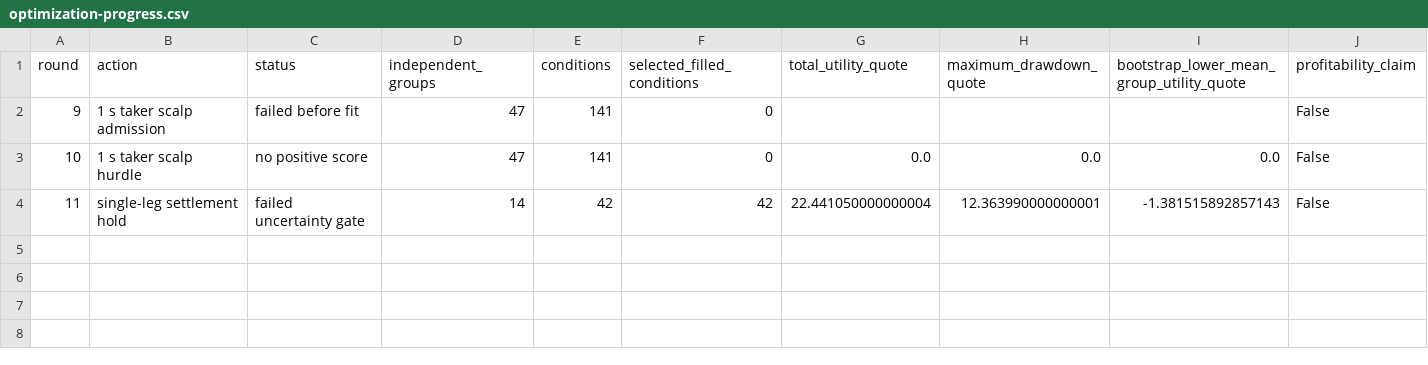
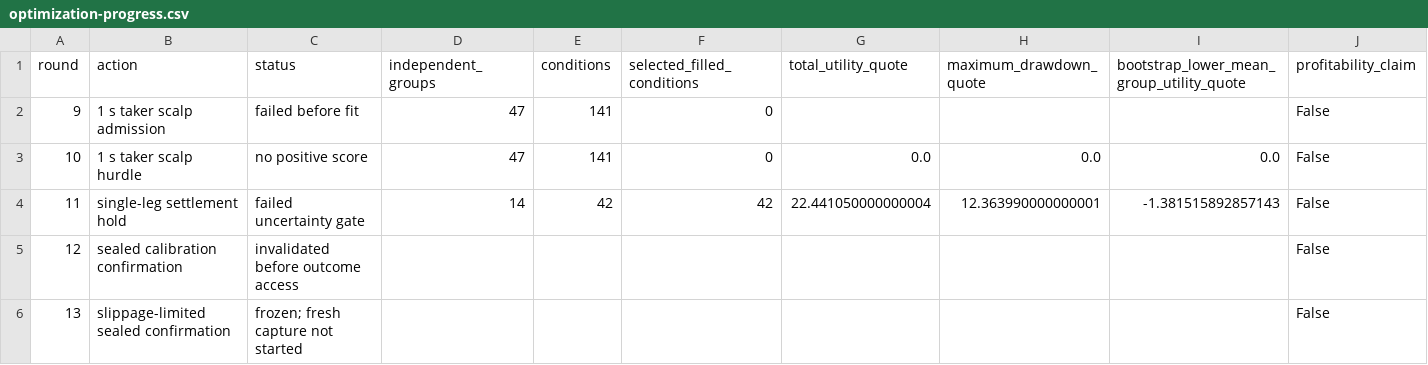
Before and after one commit to strmt7/simple_ai_trading, a CSV file: docs/model-research/polymarket/latest/tables/optimization-progress.csv, drawn as a sheet.

Commit message:
feat: freeze Polymarket round 13 confirmation

```diff
--- a/docs/model-research/polymarket/latest/tables/optimization-progress.csv
+++ b/docs/model-research/polymarket/latest/tables/optimization-progress.csv
@@ -4 +4,3 @@ round,action,status,independent_groups,conditions,selected_filled_conditions,tot
 11,single-leg settlement hold,failed uncertainty gate,14,42,42,22.441050000000004,12.363990000000001,-1.381515892857143,False
+12,sealed calibration confirmation,invalidated before outcome access,,,,,,,False
+13,slippage-limited sealed confirmation,frozen; fresh capture not started,,,,,,,False
```
Also changed, not shown: 35 other files.
